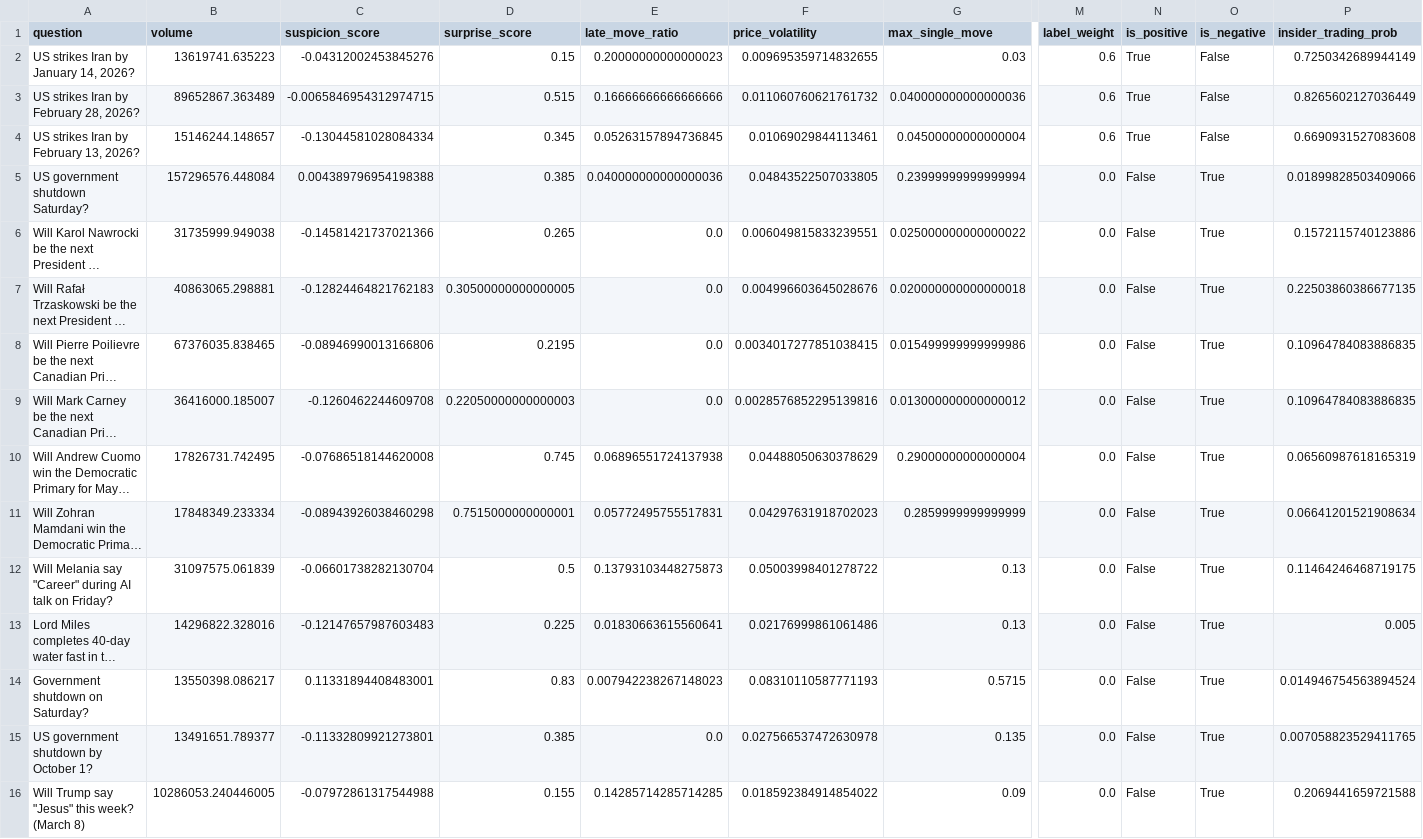
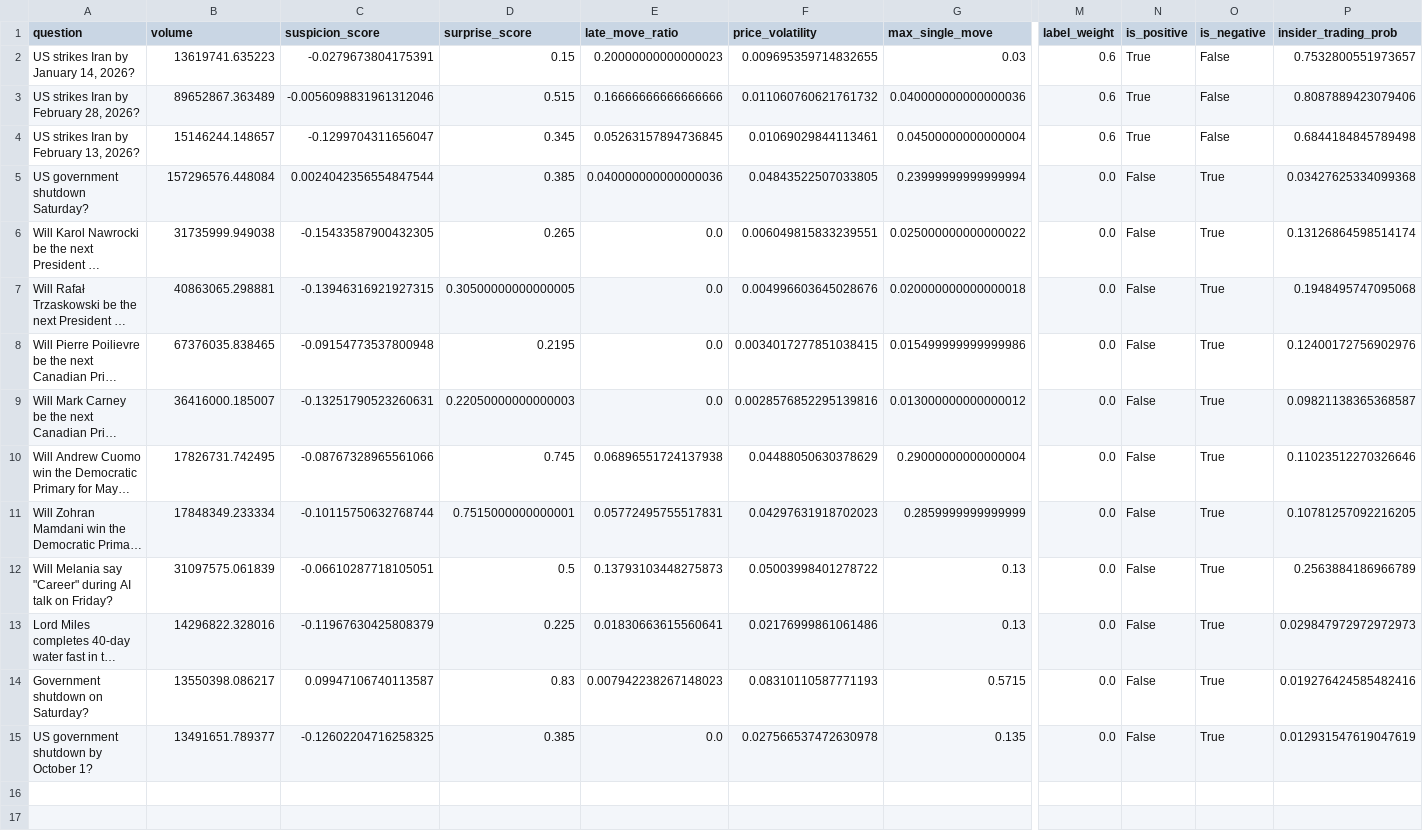
Before and after one commit to chadallen/insider_trading_detection, a CSV file: dashboard/public/df_combined.csv, drawn as a sheet; only a part is shown, gaps mark what is left out; long unchanged cells end in …; rows hold the shown columns only; the diff names each change by its address in the sheet, - before the commit and + after, or states it on an @@ line.

```diff
--- a/dashboard/public/df_combined.csv
+++ b/dashboard/public/df_combined.csv
-C2 (suspicion_score): -0.04312002453845276
+C2 (suspicion_score): -0.0279673804175391
-P2 (insider_trading_prob): 0.7250342689944149
+P2 (insider_trading_prob): 0.7532800551973657
-C3 (suspicion_score): -0.0065846954312974715
+C3 (suspicion_score): -0.0056098831961312046
-P3 (insider_trading_prob): 0.8265602127036449
+P3 (insider_trading_prob): 0.8087889423079406
-C4 (suspicion_score): -0.13044581028084334
+C4 (suspicion_score): -0.1299704311656047
-P4 (insider_trading_prob): 0.6690931527083608
+P4 (insider_trading_prob): 0.6844184845789498
-C5 (suspicion_score): 0.004389796954198388
+C5 (suspicion_score): 0.0024042356554847544
-P5 (insider_trading_prob): 0.01899828503409066
+P5 (insider_trading_prob): 0.03427625334099368
-C6 (suspicion_score): -0.14581421737021366
+C6 (suspicion_score): -0.15433587900432305
-P6 (insider_trading_prob): 0.1572115740123886
+P6 (insider_trading_prob): 0.13126864598514174
-C7 (suspicion_score): -0.12824464821762183
+C7 (suspicion_score): -0.13946316921927315
-P7 (insider_trading_prob): 0.22503860386677135
+P7 (insider_trading_prob): 0.1948495747095068
-C8 (suspicion_score): -0.08946990013166806
+C8 (suspicion_score): -0.09154773537800948
-P8 (insider_trading_prob): 0.10964784083886835
+P8 (insider_trading_prob): 0.12400172756902976
-C9 (suspicion_score): -0.1260462244609708
+C9 (suspicion_score): -0.13251790523260631
-P9 (insider_trading_prob): 0.10964784083886835
+P9 (insider_trading_prob): 0.09821138365368587
-C10 (suspicion_score): -0.07686518144620008
+C10 (suspicion_score): -0.08767328965561066
-P10 (insider_trading_prob): 0.06560987618165319
+P10 (insider_trading_prob): 0.11023512270326646
-C11 (suspicion_score): -0.08943926038460298
+C11 (suspicion_score): -0.10115750632768744
-P11 (insider_trading_prob): 0.06641201521908634
+P11 (insider_trading_prob): 0.10781257092216205
-C12 (suspicion_score): -0.06601738282130704
+C12 (suspicion_score): -0.06610287718105051
-P12 (insider_trading_prob): 0.11464246468719175
+P12 (insider_trading_prob): 0.2563884186966789
-C13 (suspicion_score): -0.12147657987603483
+C13 (suspicion_score): -0.11967630425808379
-P13 (insider_trading_prob): 0.005
+P13 (insider_trading_prob): 0.029847972972972973
-C14 (suspicion_score): 0.11331894408483001
+C14 (suspicion_score): 0.09947106740113587
-P14 (insider_trading_prob): 0.014946754563894524
+P14 (insider_trading_prob): 0.019276424585482416
-C15 (suspicion_score): -0.11332809921273801
+C15 (suspicion_score): -0.12602204716258325
-P15 (insider_trading_prob): 0.007058823529411765
+P15 (insider_trading_prob): 0.012931547619047619
-row 16: Will Trump say "Jesus" this week? (March 8) | 10286053.240446005 | -0.07972861317544988 | 0.155 | 0.14285714285714285 | 0.018592384914854022 | 0.09 | 0.0 | False | True | 0.2069441659721588
```
Also changed, not shown: dashboard/public/df_scored.csv, outputs/df_combined.csv, 2 other files.
